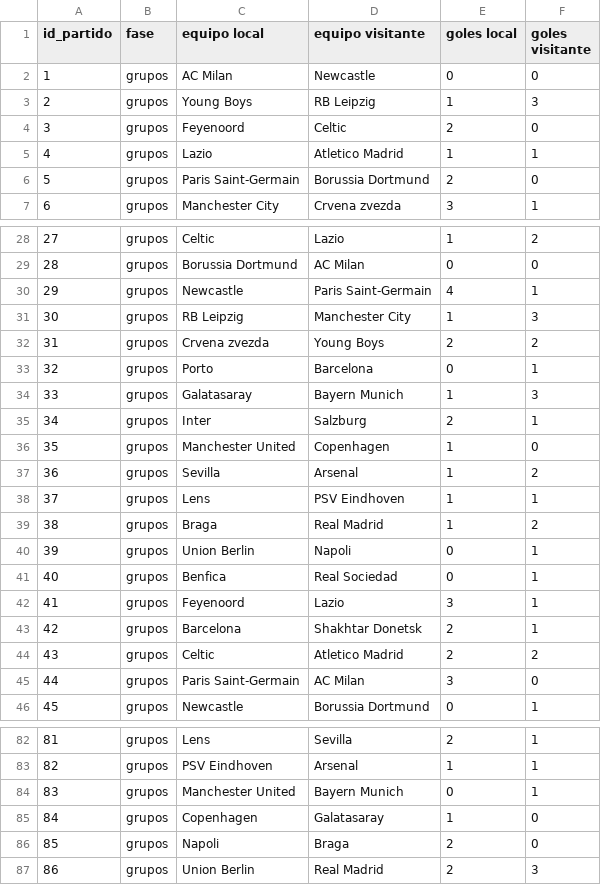
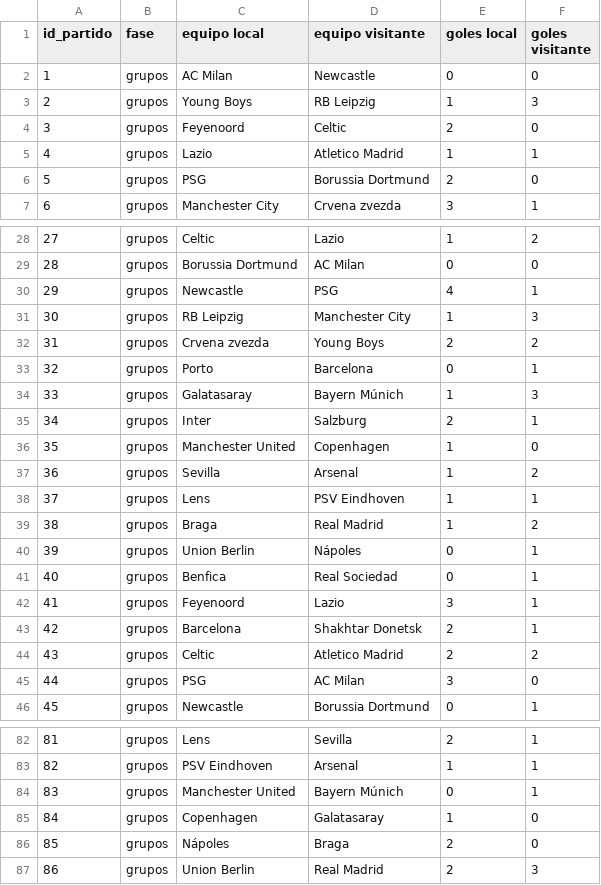
Before and after one commit to GonzaloGmv/analisis-de-datos_champions, a CSV file: 2023-2024.csv, drawn as a sheet; only a part is shown, gaps mark what is left out; the diff covers the shown part only.

```diff
--- a/2023-2024.csv
+++ b/2023-2024.csv
@@ -5,3 +5,3 @@ id_partido,fase,equipo local,equipo visitante,goles local,goles visitante
 4,grupos,Lazio,Atletico Madrid,1,1
-5,grupos,Paris Saint-Germain,Borussia Dortmund,2,0
+5,grupos,PSG,Borussia Dortmund,2,0
 6,grupos,Manchester City,Crvena zvezda,3,1
@@ -29,3 +29,3 @@ id_partido,fase,equipo local,equipo visitante,goles local,goles visitante
 28,grupos,Borussia Dortmund,AC Milan,0,0
-29,grupos,Newcastle,Paris Saint-Germain,4,1
+29,grupos,Newcastle,PSG,4,1
 30,grupos,RB Leipzig,Manchester City,1,3
@@ -33,3 +33,3 @@ id_partido,fase,equipo local,equipo visitante,goles local,goles visitante
 32,grupos,Porto,Barcelona,0,1
-33,grupos,Galatasaray,Bayern Munich,1,3
+33,grupos,Galatasaray,Bayern Múnich,1,3
 34,grupos,Inter,Salzburg,2,1
@@ -39,3 +39,3 @@ id_partido,fase,equipo local,equipo visitante,goles local,goles visitante
 38,grupos,Braga,Real Madrid,1,2
-39,grupos,Union Berlin,Napoli,0,1
+39,grupos,Union Berlin,Nápoles,0,1
 40,grupos,Benfica,Real Sociedad,0,1
@@ -44,3 +44,3 @@ id_partido,fase,equipo local,equipo visitante,goles local,goles visitante
 43,grupos,Celtic,Atletico Madrid,2,2
-44,grupos,Paris Saint-Germain,AC Milan,3,0
+44,grupos,PSG,AC Milan,3,0
 45,grupos,Newcastle,Borussia Dortmund,0,1
@@ -83,5 +83,5 @@ id_partido,fase,equipo local,equipo visitante,goles local,goles visitante
 82,grupos,PSV Eindhoven,Arsenal,1,1
-83,grupos,Manchester United,Bayern Munich,0,1
+83,grupos,Manchester United,Bayern Múnich,0,1
 84,grupos,Copenhagen,Galatasaray,1,0
-85,grupos,Napoli,Braga,2,0
+85,grupos,Nápoles,Braga,2,0
 86,grupos,Union Berlin,Real Madrid,2,3
```
Also changed, not shown: 11 edited cells elsewhere in this file, 2017-2018.csv, 2018-2019.csv, 3 other files.
